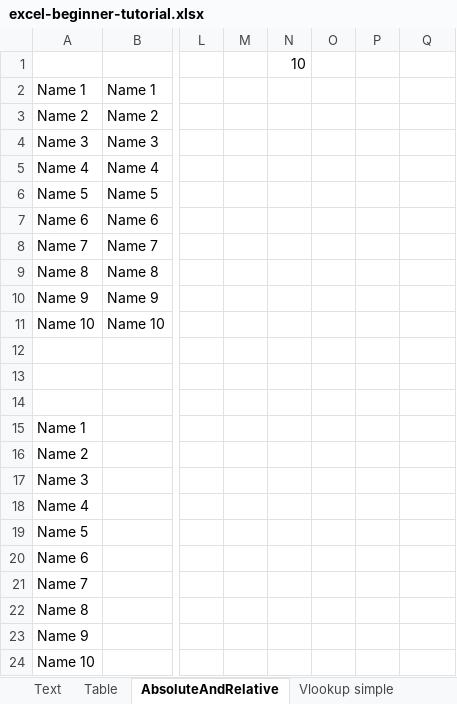
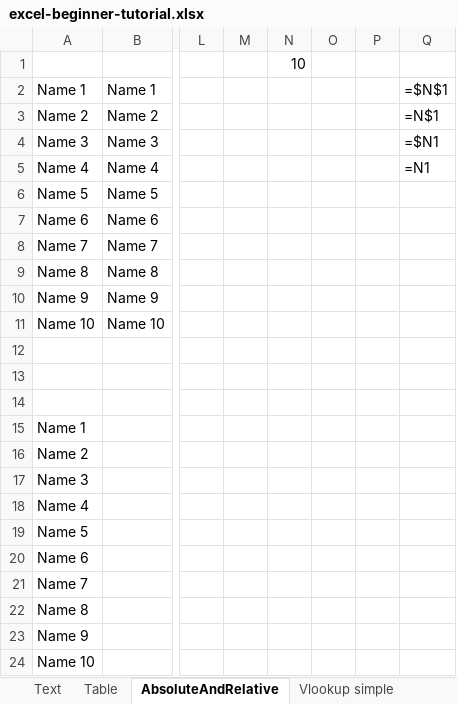
Before and after one commit to AmuthesWaran/microsoft-excel-tutorial-beginner, an Excel workbook: excel-beginner-tutorial.xlsx, sheet AbsoluteAndRelative, drawn as a sheet; only a part is shown, gaps mark what is left out; values as stored, in another font and other column widths than the file's, no borders; the diff names each change by its address in the sheet, - before the commit and + after, or states it on an @@ line.

```diff
--- a/excel-beginner-tutorial.xlsx (sheet AbsoluteAndRelative)
+++ b/excel-beginner-tutorial.xlsx (sheet AbsoluteAndRelative)
-Q2: (empty)
+Q2: =$N$1
-Q3: (empty)
+Q3: =N$1
-Q4: (empty)
+Q4: =$N1
-Q5: (empty)
+Q5: =N1
```
Also changed, not shown: sheet Pivot.
